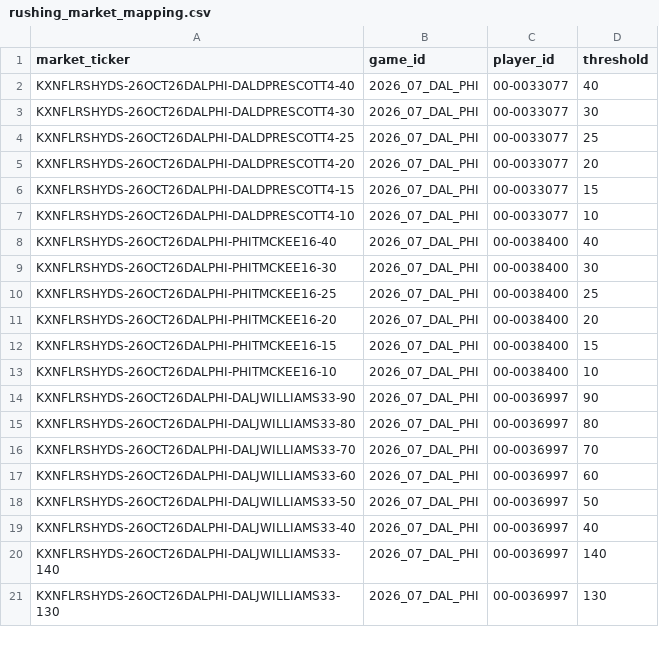
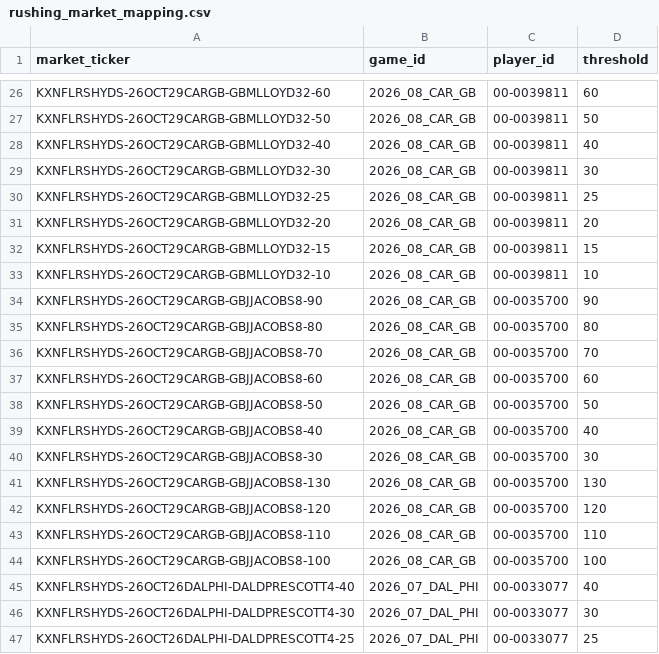
Before and after one commit to SaintSteven/Kalshi-trading-backend, a CSV file: research/nfl_prospective_paper_v001/data/rushing_market_mapping.csv, drawn as a sheet; only a part is shown, gaps mark what is left out; the shorter side is filled out with more unchanged rows; the diff covers the shown part only.

```diff
--- a/research/nfl_prospective_paper_v001/data/rushing_market_mapping.csv
+++ b/research/nfl_prospective_paper_v001/data/rushing_market_mapping.csv
@@ -2 +26,20 @@ market_ticker,game_id,player_id,threshold
+KXNFLRSHYDS-26OCT29CARGB-GBMLLOYD32-60,2026_08_CAR_GB,00-0039811,60
+KXNFLRSHYDS-26OCT29CARGB-GBMLLOYD32-50,2026_08_CAR_GB,00-0039811,50
+KXNFLRSHYDS-26OCT29CARGB-GBMLLOYD32-40,2026_08_CAR_GB,00-0039811,40
+KXNFLRSHYDS-26OCT29CARGB-GBMLLOYD32-30,2026_08_CAR_GB,00-0039811,30
+KXNFLRSHYDS-26OCT29CARGB-GBMLLOYD32-25,2026_08_CAR_GB,00-0039811,25
+KXNFLRSHYDS-26OCT29CARGB-GBMLLOYD32-20,2026_08_CAR_GB,00-0039811,20
+KXNFLRSHYDS-26OCT29CARGB-GBMLLOYD32-15,2026_08_CAR_GB,00-0039811,15
+KXNFLRSHYDS-26OCT29CARGB-GBMLLOYD32-10,2026_08_CAR_GB,00-0039811,10
+KXNFLRSHYDS-26OCT29CARGB-GBJJACOBS8-90,2026_08_CAR_GB,00-0035700,90
+KXNFLRSHYDS-26OCT29CARGB-GBJJACOBS8-80,2026_08_CAR_GB,00-0035700,80
+KXNFLRSHYDS-26OCT29CARGB-GBJJACOBS8-70,2026_08_CAR_GB,00-0035700,70
+KXNFLRSHYDS-26OCT29CARGB-GBJJACOBS8-60,2026_08_CAR_GB,00-0035700,60
+KXNFLRSHYDS-26OCT29CARGB-GBJJACOBS8-50,2026_08_CAR_GB,00-0035700,50
+KXNFLRSHYDS-26OCT29CARGB-GBJJACOBS8-40,2026_08_CAR_GB,00-0035700,40
+KXNFLRSHYDS-26OCT29CARGB-GBJJACOBS8-30,2026_08_CAR_GB,00-0035700,30
+KXNFLRSHYDS-26OCT29CARGB-GBJJACOBS8-130,2026_08_CAR_GB,00-0035700,130
+KXNFLRSHYDS-26OCT29CARGB-GBJJACOBS8-120,2026_08_CAR_GB,00-0035700,120
+KXNFLRSHYDS-26OCT29CARGB-GBJJACOBS8-110,2026_08_CAR_GB,00-0035700,110
+KXNFLRSHYDS-26OCT29CARGB-GBJJACOBS8-100,2026_08_CAR_GB,00-0035700,100
 KXNFLRSHYDS-26OCT26DALPHI-DALDPRESCOTT4-40,2026_07_DAL_PHI,00-0033077,40
```
Also changed, not shown: 24 added rows elsewhere in this file, research/nfl_prospective_paper_v001/data/collector_health.csv, 9 other files.
